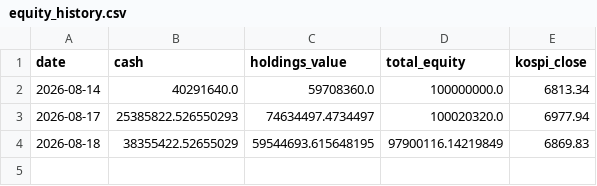
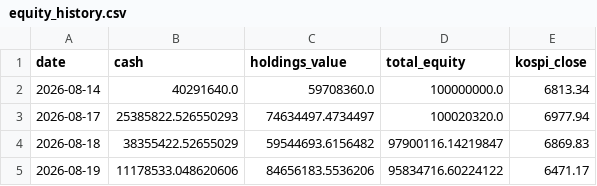
Before and after one commit to BryunB/kr-stock-dashboard, a CSV file: data/portfolio/equity_history.csv, drawn as a sheet.

```diff
--- a/data/portfolio/equity_history.csv
+++ b/data/portfolio/equity_history.csv
@@ -3,2 +3,3 @@ date,cash,holdings_value,total_equity,kospi_close
 2026-08-17,25385822.526550293,74634497.4734497,100020320.0,6977.94
-2026-08-18,38355422.52655029,59544693.615648195,97900116.14219849,6869.83
+2026-08-18,38355422.52655029,59544693.6156482,97900116.14219847,6869.83
+2026-08-19,11178533.048620606,84656183.5536206,95834716.60224122,6471.17
```
Also changed, not shown: data/portfolio/trades.csv, 2 other files.
